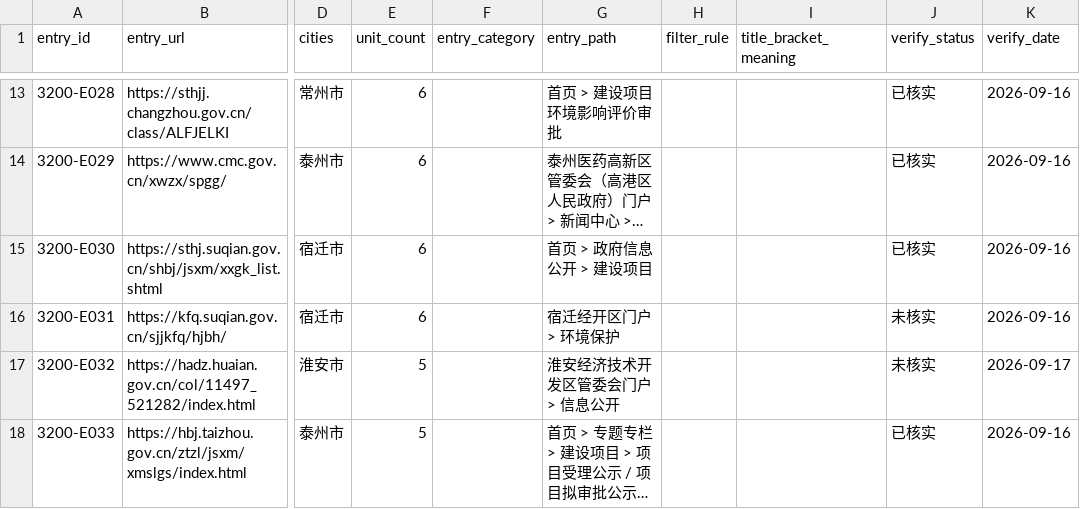
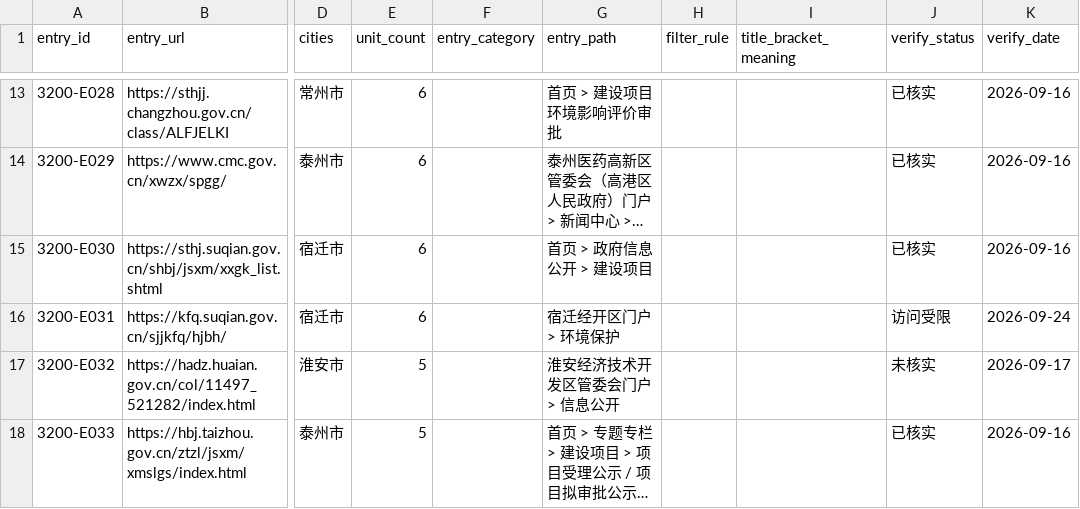
Before and after one commit to FishShaw/HuanAi_CrawlANDClean_Automation, a CSV file: refs/entries_320000.csv, drawn as a sheet; only a part is shown, gaps mark what is left out; long unchanged cells end in …; the diff covers the shown part only; the diff names each change by its address in the sheet, - before the commit and + after, or states it on an @@ line.

```diff
--- a/refs/entries_320000.csv
+++ b/refs/entries_320000.csv
-J16 (verify_status): 未核实
+J16 (verify_status): 访问受限
-K16 (verify_date): 2026-09-16
+K16 (verify_date): 2026-09-24
```
Also changed, not shown: 21 edited cells elsewhere in this file, entries/320800_淮安市.csv, 2 other files.
